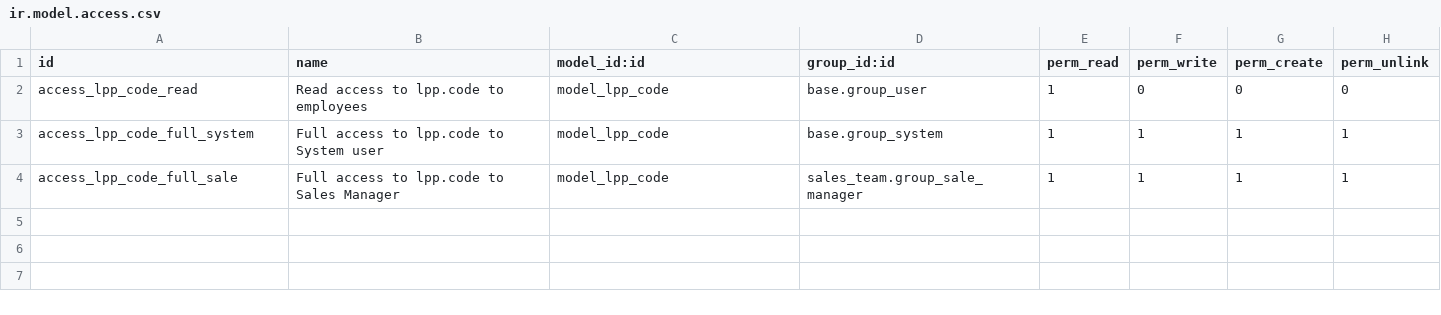
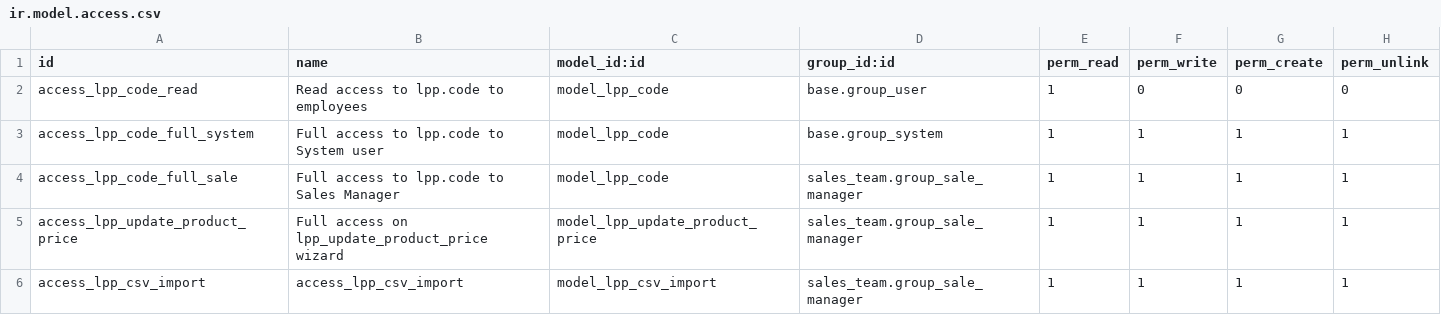
Before and after one commit to akretion/l10n-fr-lpp, a CSV file: l10n_fr_lpp/security/ir.model.access.csv, drawn as a sheet; the diff names each change by its address in the sheet, - before the commit and + after, or states it on an @@ line.

```diff
--- a/l10n_fr_lpp/security/ir.model.access.csv
+++ b/l10n_fr_lpp/security/ir.model.access.csv
+row 5: access_lpp_update_product_price | Full access on lpp_update_product_price wizard | model_lpp_update_product_price | sales_team.group_sale_manager | 1 | 1 | 1 | 1
+row 6: access_lpp_csv_import | access_lpp_csv_import | model_lpp_csv_import | sales_team.group_sale_manager | 1 | 1 | 1 | 1
```
Also changed, not shown: 22 other files.
